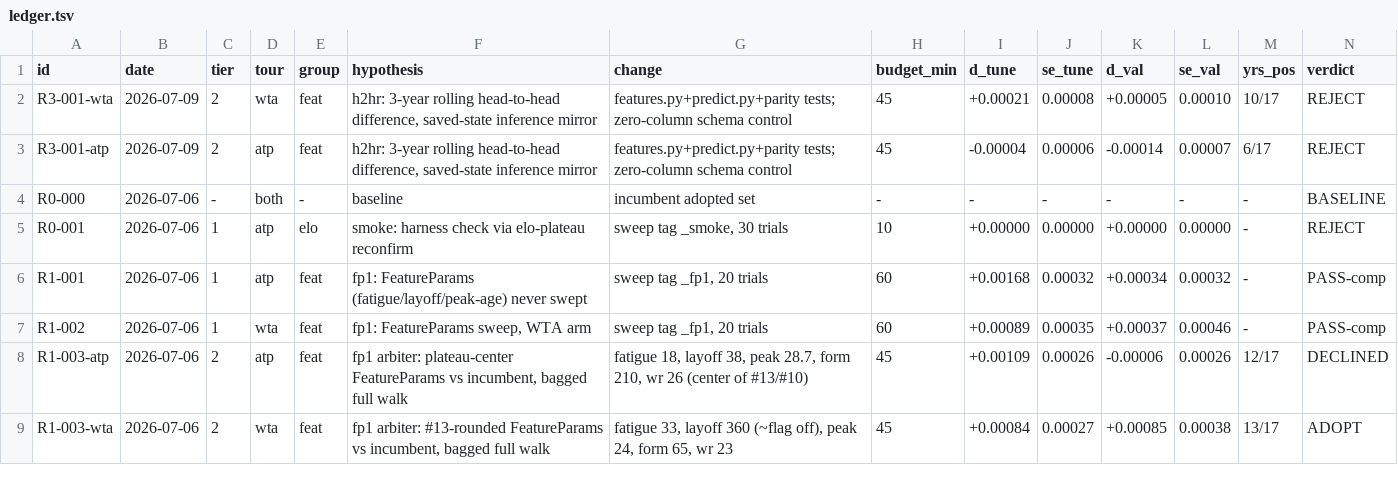
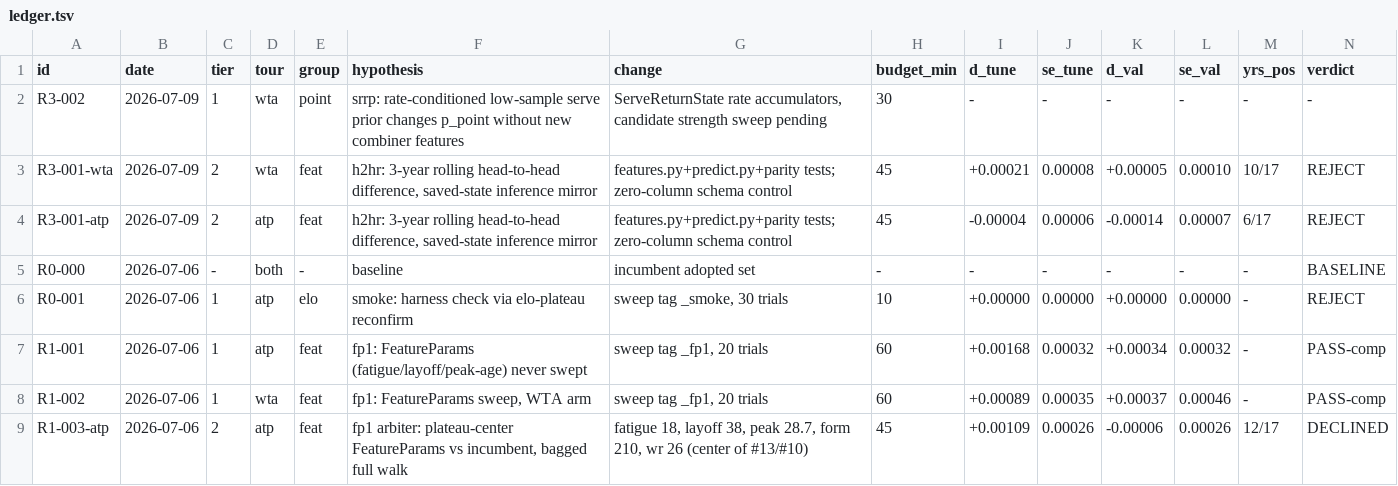
Before and after one commit to ARJUNVARMA2000/tennis-elo, a TSV file: tasks/research/ledger.tsv, drawn as a sheet; only a part is shown; the shorter side is filled out with more unchanged rows; rows hold the shown columns only; the diff names each change by its address in the sheet, - before the commit and + after, or states it on an @@ line.

Commit message:
research R3-002: declare rate-prior sweep

```diff
--- a/tasks/research/ledger.tsv
+++ b/tasks/research/ledger.tsv
+row 2: R3-002 | 2026-07-09 | 1 | wta | point | srrp: rate-conditioned low-sample serve prior changes p_point without new combiner features | ServeReturnState rate accumulators, candidate strength sweep pending | 30 | - | - | - | - | - | -
```
Also changed, not shown: 1 other file.
